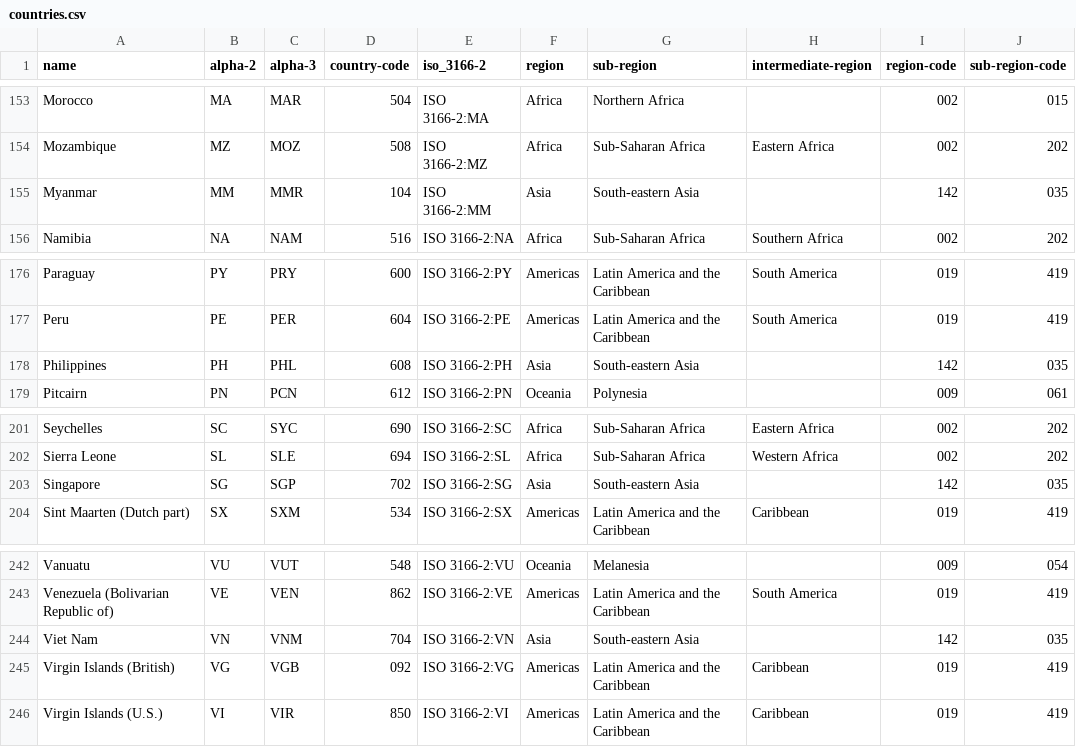
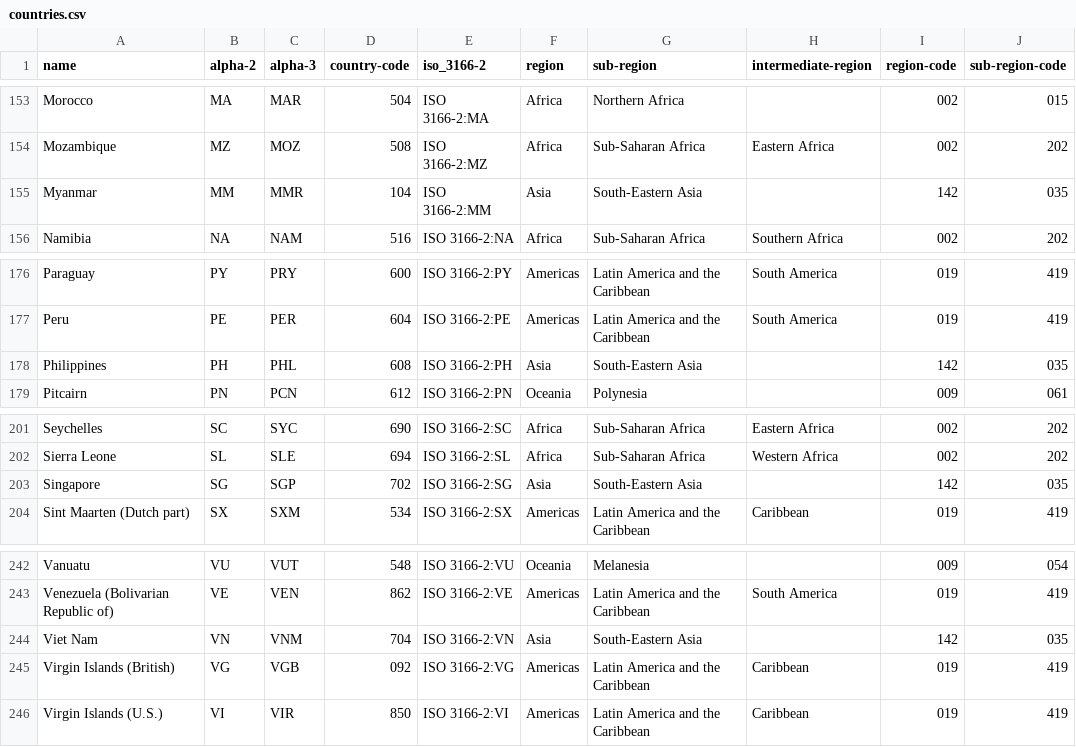
Before and after one commit to occrp/investigativedashboard.org, a CSV file: _data/countries.csv, drawn as a sheet; only a part is shown, gaps mark what is left out; the diff covers the shown part only; the diff names each change by its address in the sheet, - before the commit and + after, or states it on an @@ line.

Commit message:
Updated sub-regions: s/South-eastern/South-Eastern

```diff
--- a/_data/countries.csv
+++ b/_data/countries.csv
-G155 (sub-region): South-eastern Asia
+G155 (sub-region): South-Eastern Asia
-G178 (sub-region): South-eastern Asia
+G178 (sub-region): South-Eastern Asia
-G203 (sub-region): South-eastern Asia
+G203 (sub-region): South-Eastern Asia
-G244 (sub-region): South-eastern Asia
+G244 (sub-region): South-Eastern Asia
```
Also changed, not shown: 7 edited cells elsewhere in this file.
